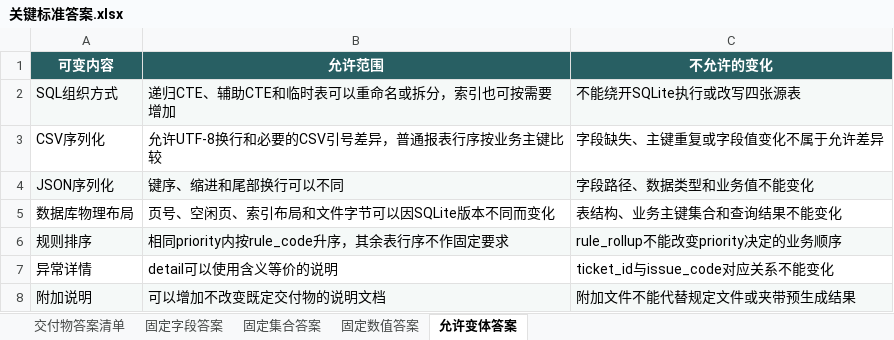
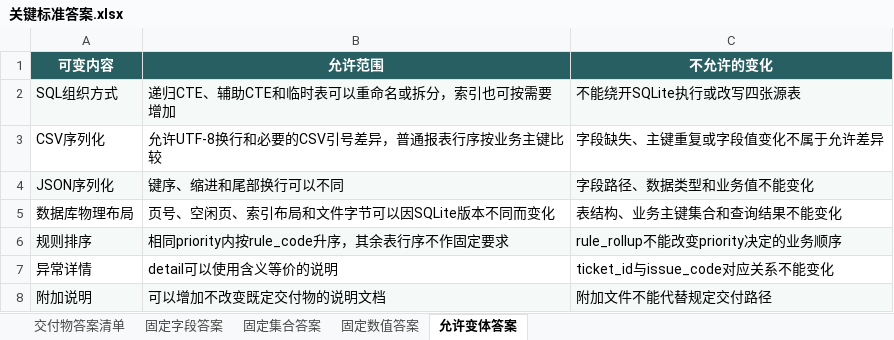
Before and after one commit to CLK123654/ale-q10044-windows-repro, an Excel workbook: artifacts/关键标准答案.xlsx, sheet 允许变体答案, drawn as a sheet; values as stored, in another font and other column widths than the file's, no borders; the diff names each change by its address in the sheet, - before the commit and + after, or states it on an @@ line.

```diff
--- a/artifacts/关键标准答案.xlsx (sheet 允许变体答案)
+++ b/artifacts/关键标准答案.xlsx (sheet 允许变体答案)
-C8 (不允许的变化): 附加文件不能代替规定文件或夹带预生成结果
+C8 (不允许的变化): 附加文件不能代替规定交付路径
```
Also changed, not shown: sheet 固定字段答案, sheet 固定集合答案, sheet 交付物答案清单, artifacts/任务规格转化.xlsx, 14 other files.
